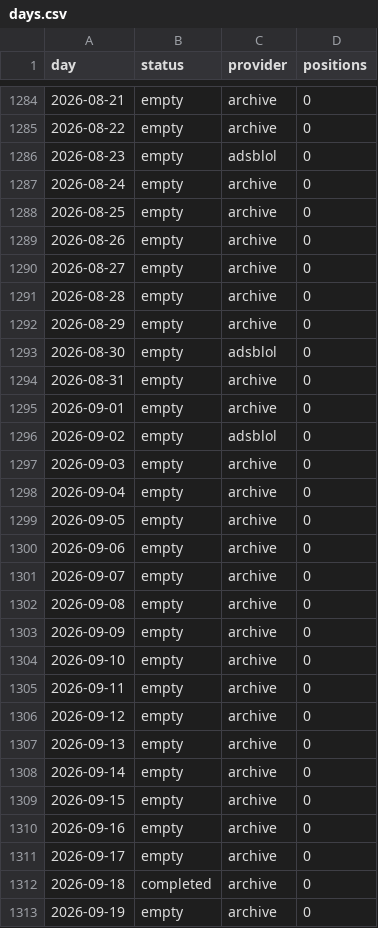
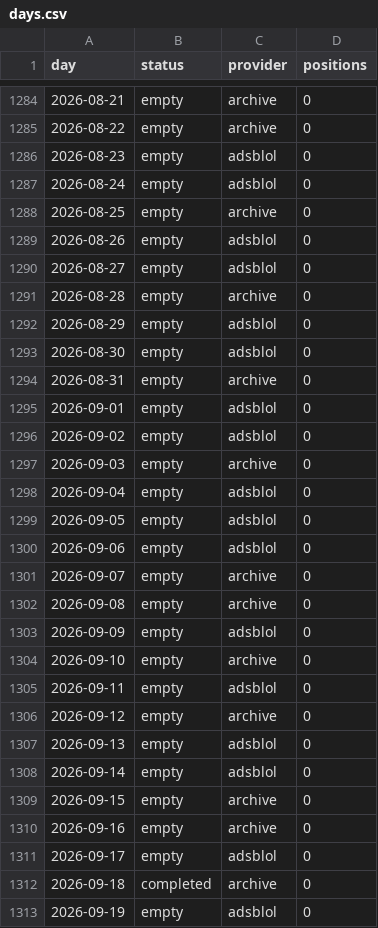
Before and after one commit to peterridzon/lietadielka, a CSV file: data/observations/505c07/days.csv, drawn as a sheet; only a part is shown, gaps mark what is left out; the diff covers the shown part only.

```diff
--- a/data/observations/505c07/days.csv
+++ b/data/observations/505c07/days.csv
@@ -1286,28 +1286,28 @@ day,status,provider,positions
 2026-08-23,empty,adsblol,0
-2026-08-24,empty,archive,0
+2026-08-24,empty,adsblol,0
 2026-08-25,empty,archive,0
-2026-08-26,empty,archive,0
-2026-08-27,empty,archive,0
+2026-08-26,empty,adsblol,0
+2026-08-27,empty,adsblol,0
 2026-08-28,empty,archive,0
-2026-08-29,empty,archive,0
+2026-08-29,empty,adsblol,0
 2026-08-30,empty,adsblol,0
 2026-08-31,empty,archive,0
-2026-09-01,empty,archive,0
+2026-09-01,empty,adsblol,0
 2026-09-02,empty,adsblol,0
 2026-09-03,empty,archive,0
-2026-09-04,empty,archive,0
-2026-09-05,empty,archive,0
-2026-09-06,empty,archive,0
+2026-09-04,empty,adsblol,0
+2026-09-05,empty,adsblol,0
+2026-09-06,empty,adsblol,0
 2026-09-07,empty,archive,0
 2026-09-08,empty,archive,0
-2026-09-09,empty,archive,0
+2026-09-09,empty,adsblol,0
 2026-09-10,empty,archive,0
-2026-09-11,empty,archive,0
+2026-09-11,empty,adsblol,0
 2026-09-12,empty,archive,0
-2026-09-13,empty,archive,0
-2026-09-14,empty,archive,0
+2026-09-13,empty,adsblol,0
+2026-09-14,empty,adsblol,0
 2026-09-15,empty,archive,0
 2026-09-16,empty,archive,0
-2026-09-17,empty,archive,0
+2026-09-17,empty,adsblol,0
 2026-09-18,completed,archive,0
-2026-09-19,empty,archive,0
+2026-09-19,empty,adsblol,0
```
Also changed, not shown: 7 edited cells elsewhere in this file, data/observations/505c06/days.csv, data/observations/505c09/days.csv, 2 other files.
